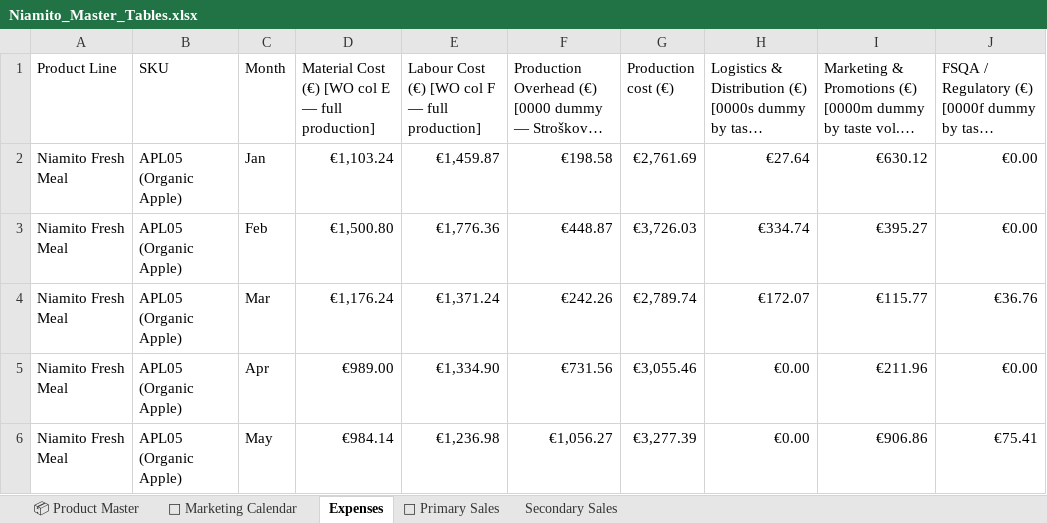
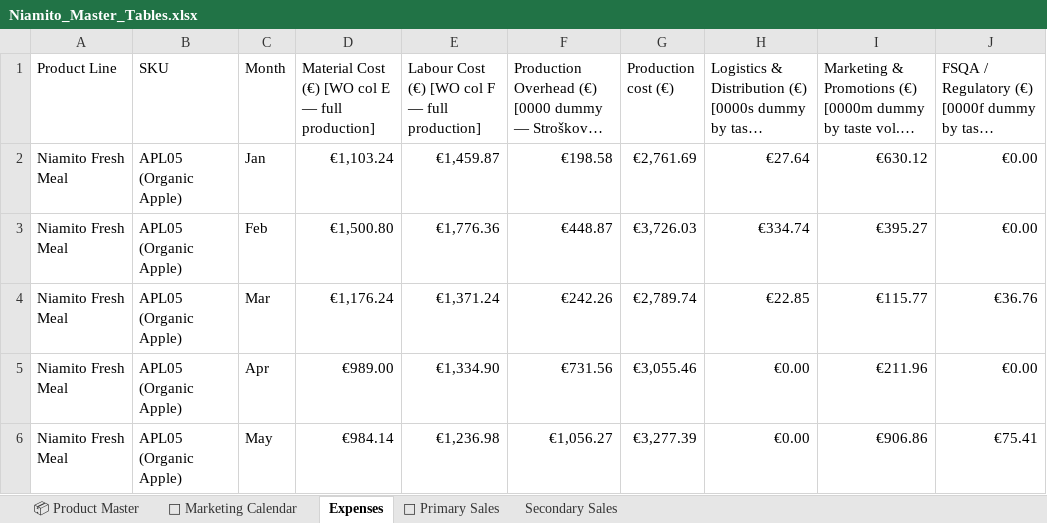
Before and after one commit to nikatasler-cloud/niamito-dashboard-, an Excel workbook: Niamito_Master_Tables.xlsx, sheet Expenses, drawn as a sheet; only a part is shown; long unchanged cells end in …; values as stored, in another font and other column widths than the file's, no borders; charts and pictures not drawn; the diff covers the shown part only; the diff names each change by its address in the sheet, - before the commit and + after, or states it on an @@ line.

```diff
--- a/Niamito_Master_Tables.xlsx (sheet Expenses)
+++ b/Niamito_Master_Tables.xlsx (sheet Expenses)
-H4: €172.07
+H4: €22.85
```
Also changed, not shown: 54 edited cells elsewhere in this sheet, sheet Secondary Sales, sheet 📅 Marketing Calendar, formulas that keep their value, charts or pictures, 1 other file.
